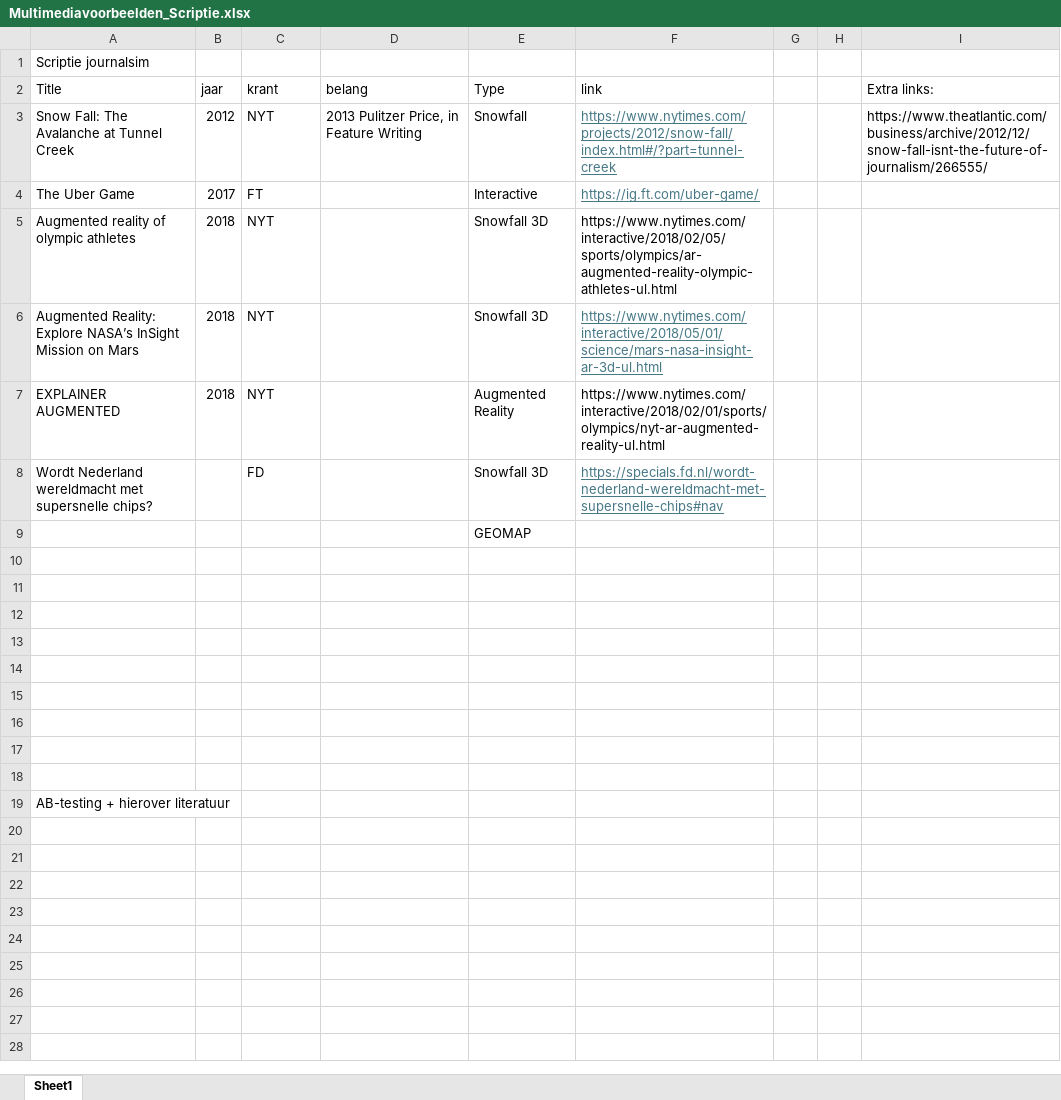
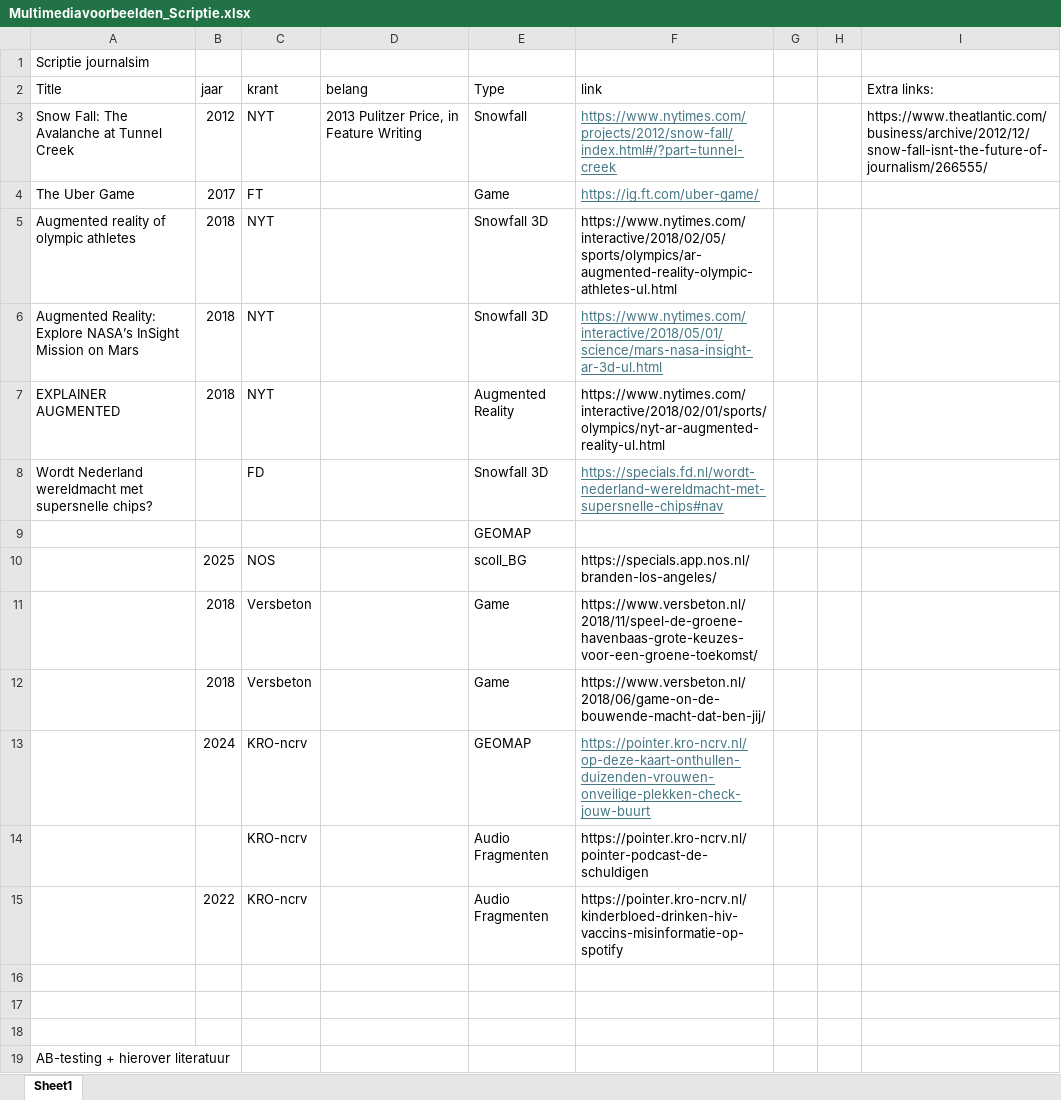
Before and after one commit to JortSiemes/JNM-Premaster, an Excel workbook: Vakken Y2/Scriptie/Multimediavoorbeelden_Scriptie.xlsx, sheet Sheet1, drawn as a sheet; values as stored, in another font and other column widths than the file's, no borders; the diff names each change by its address in the sheet, - before the commit and + after, or states it on an @@ line.

```diff
--- a/Vakken Y2/Scriptie/Multimediavoorbeelden_Scriptie.xlsx (sheet Sheet1)
+++ b/Vakken Y2/Scriptie/Multimediavoorbeelden_Scriptie.xlsx (sheet Sheet1)
-E4 (Type): Interactive
+E4 (Type): Game
-row 10: (empty)
+row 10:  | 2025 | NOS |  | scoll_BG | https://specials.app.nos.nl/branden-los-angeles/
-row 11: (empty)
+row 11:  | 2018 | Versbeton |  | Game | https://www.versbeton.nl/2018/11/speel-de-groene-havenbaas-grote-keuzes-voor-een-groene-toekomst/
-row 12: (empty)
+row 12:  | 2018 | Versbeton |  | Game | https://www.versbeton.nl/2018/06/game-on-de-bouwende-macht-dat-ben-jij/
-row 13: (empty)
+row 13:  | 2024 | KRO-ncrv |  | GEOMAP | https://pointer.kro-ncrv.nl/op-deze-kaart-onthullen-duizenden-vrouwen-onveilige-plekken-check-jouw-buurt
-row 14: (empty)
+row 14:  |  | KRO-ncrv |  | Audio Fragmenten | https://pointer.kro-ncrv.nl/pointer-podcast-de-schuldigen
-row 15: (empty)
+row 15:  | 2022 | KRO-ncrv |  | Audio Fragmenten | https://pointer.kro-ncrv.nl/kinderbloed-drinken-hiv-vaccins-misinformatie-op-spotify
```
Also changed, not shown: 4 other files.
